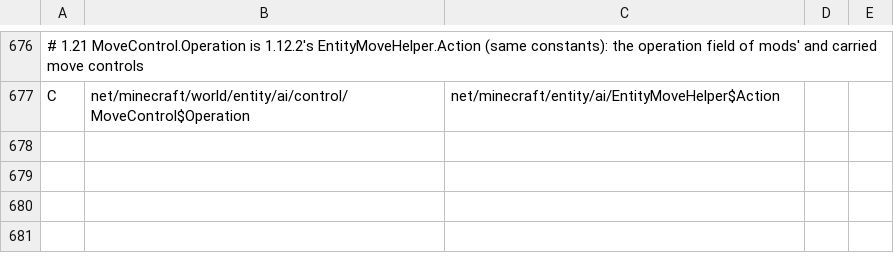
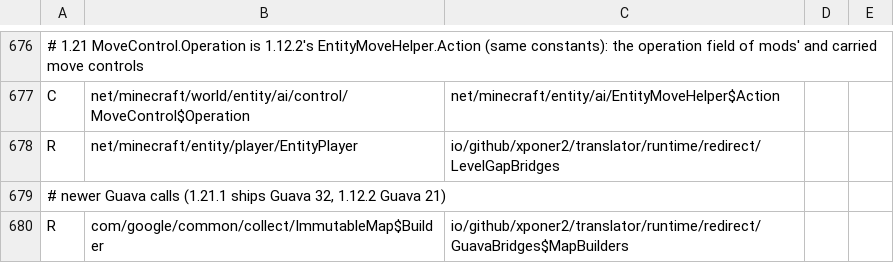
Before and after one commit to Xponer2/translator, a TSV file: src/main/resources/assets/translator/runtime/neoforge-1.21.1-redirects.tsv, drawn as a sheet; only a part is shown, gaps mark what is left out; the diff names each change by its address in the sheet, - before the commit and + after, or states it on an @@ line.

```diff
--- a/src/main/resources/assets/translator/runtime/neoforge-1.21.1-redirects.tsv
+++ b/src/main/resources/assets/translator/runtime/neoforge-1.21.1-redirects.tsv
+row 678: R | net/minecraft/entity/player/EntityPlayer | io/github/xponer2/translator/runtime/redirect/LevelGapBridges
+row 679: # newer Guava calls (1.21.1 ships Guava 32, 1.12.2 Guava 21)
+row 680: R | com/google/common/collect/ImmutableMap$Builder | io/github/xponer2/translator/runtime/redirect/GuavaBridges$MapBuilders
```
Also changed, not shown: 5 other files.
